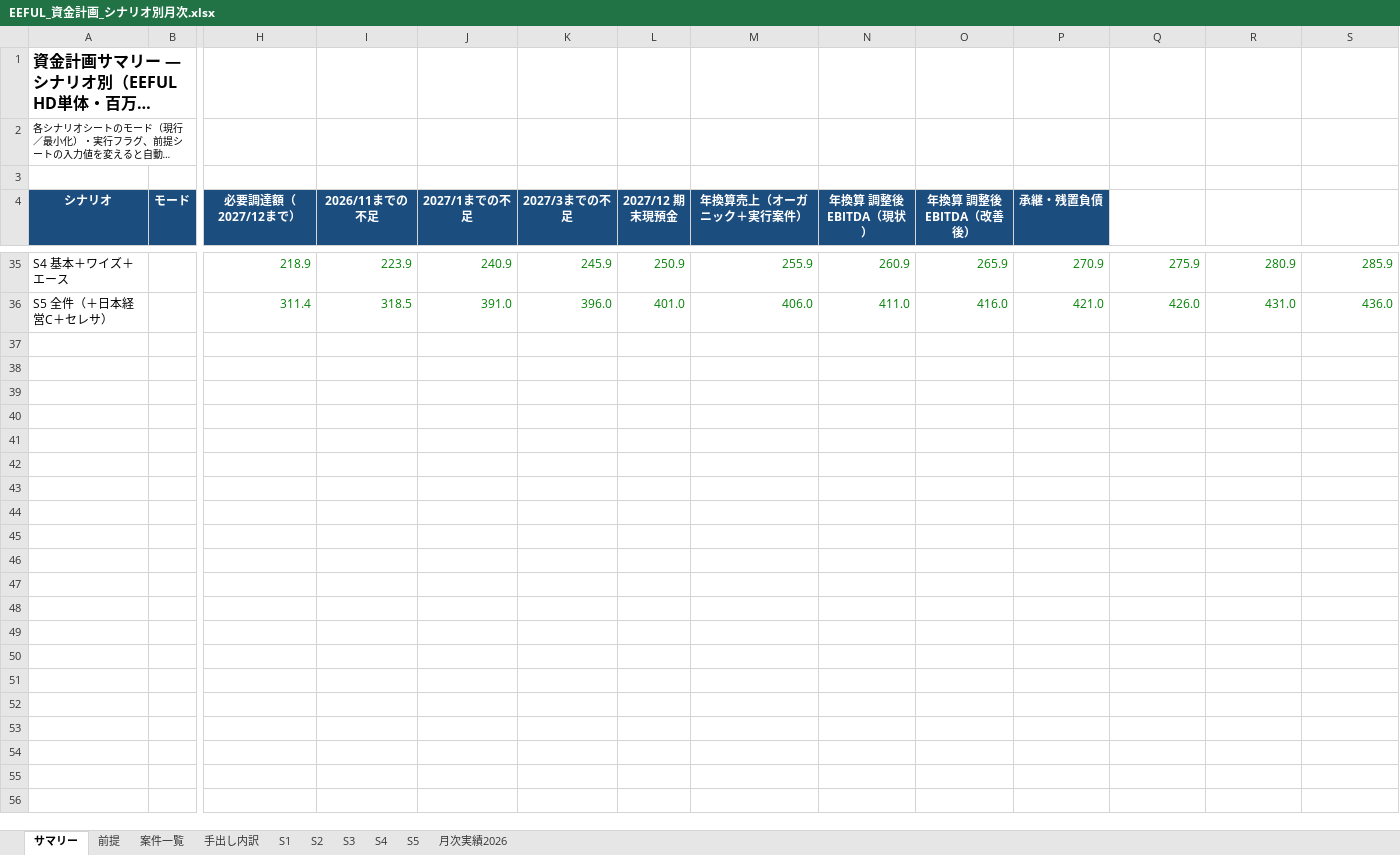
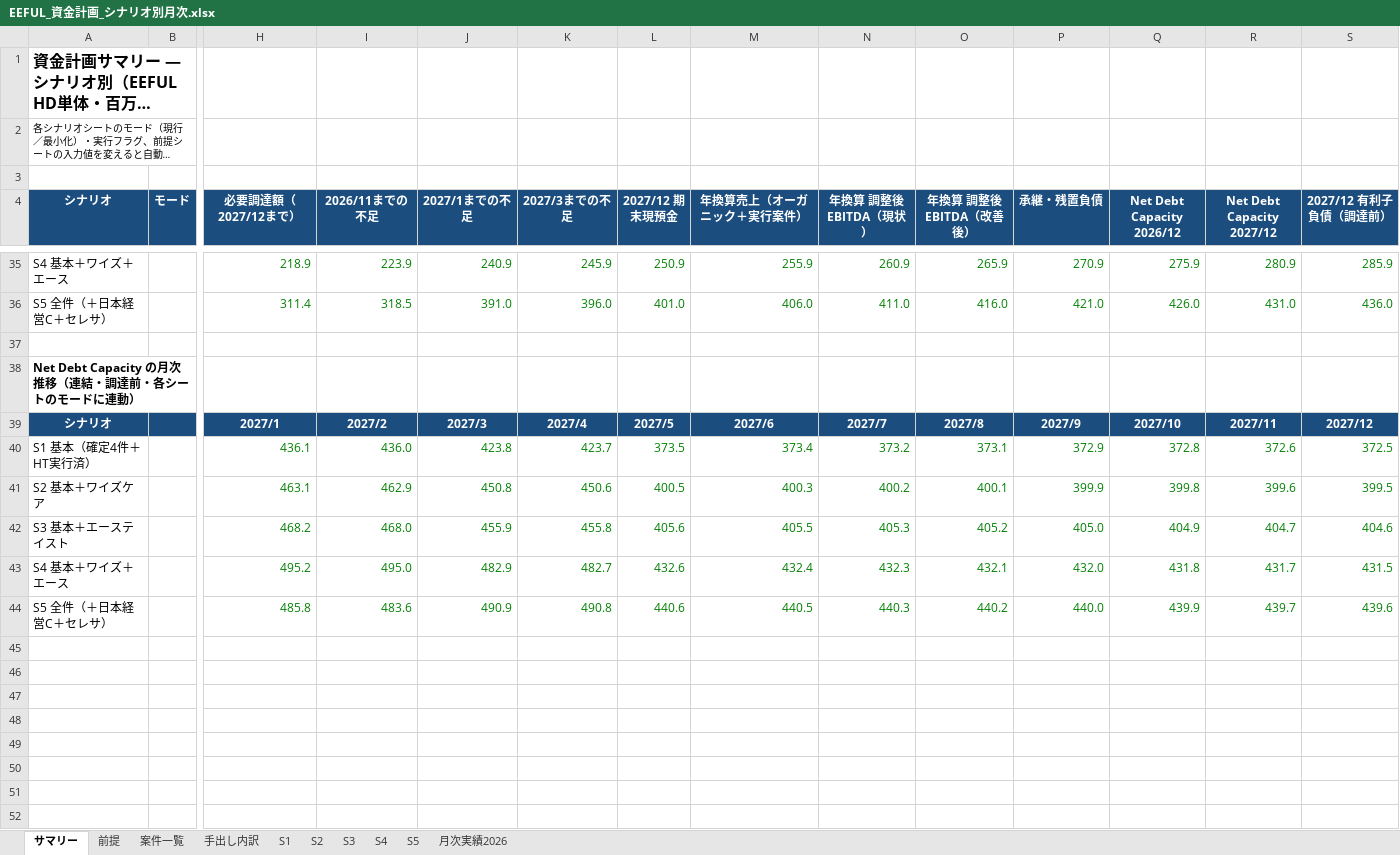
Before and after one commit to hmoriyama-cyber/Moriyama, an Excel workbook: EEFUL_資金計画_シナリオ別月次.xlsx, sheet サマリー, drawn as a sheet; only a part is shown, gaps mark what is left out; the shorter side is filled out with more unchanged rows; long unchanged cells end in …; values as stored, in another font and other column widths than the file's, no borders; charts and pictures not drawn; rows hold the shown columns only; the diff covers the shown part only; the diff names each change by its address in the sheet, - before the commit and + after, or states it on an @@ line.

```diff
--- a/EEFUL_資金計画_シナリオ別月次.xlsx (sheet サマリー)
+++ b/EEFUL_資金計画_シナリオ別月次.xlsx (sheet サマリー)
-Q4: (empty)
+Q4: Net Debt Capacity 2026/12
-Q4:S4 fill: none
+Q4:S4 fill: #1B4D7E
-R4: (empty)
+R4: Net Debt Capacity 2027/12
-S4: (empty)
+S4: 2027/12 有利子負債（調達前）
+row 37: (empty)
+row 38: Net Debt Capacity の月次推移（連結・調達前・各シートのモードに連動）
+row 39: シナリオ |  | 2027/1 | 2027/2 | 2027/3 | 2027/4 | 2027/5 | 2027/6 | 2027/7 | 2027/8 | 2027/9 | 2027/10 | 2027/11 | 2027/12
+row 40: S1 基本（確定4件＋HT実行済） |  | 436.1 | 436.0 | 423.8 | 423.7 | 373.5 | 373.4 | 373.2 | 373.1 | 372.9 | 372.8 | 372.6 | 372.5
+row 41: S2 基本＋ワイズケア |  | 463.1 | 462.9 | 450.8 | 450.6 | 400.5 | 400.3 | 400.2 | 400.1 | 399.9 | 399.8 | 399.6 | 399.5
+row 42: S3 基本＋エーステイスト |  | 468.2 | 468.0 | 455.9 | 455.8 | 405.6 | 405.5 | 405.3 | 405.2 | 405.0 | 404.9 | 404.7 | 404.6
+row 43: S4 基本＋ワイズ＋エース |  | 495.2 | 495.0 | 482.9 | 482.7 | 432.6 | 432.4 | 432.3 | 432.1 | 432.0 | 431.8 | 431.7 | 431.5
+row 44: S5 全件（＋日本経営C＋セレサ） |  | 485.8 | 483.6 | 490.9 | 490.8 | 440.6 | 440.5 | 440.3 | 440.2 | 440.0 | 439.9 | 439.7 | 439.6
+row 45: (empty)
+row 46: (empty)
+row 47: (empty)
+row 48: (empty)
+row 49: (empty)
+row 50: (empty)
+row 51: (empty)
+row 52: (empty)
```
Also changed, not shown: 12 added rows and 15 edited cells elsewhere in this sheet, sheet S1, sheet S3, sheet S2, sheet S4, sheet S5, sheet 前提, 1 more sheet, formulas that keep their value, charts or pictures.
